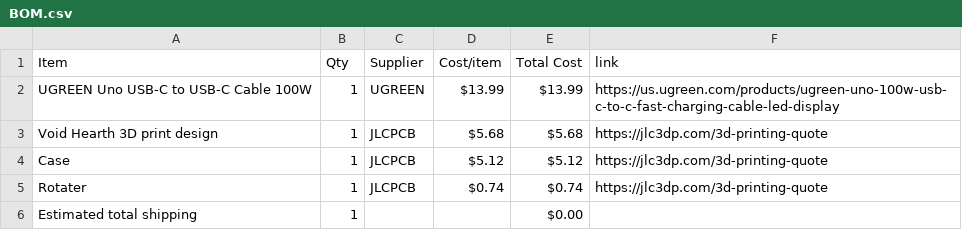
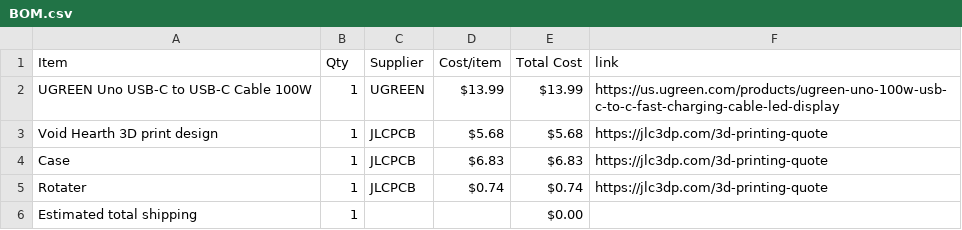
Before and after one commit to vaishantn/Hollow-Knight-Themed-Extendable-USB-C-Cable, a CSV file: BOM.csv, drawn as a sheet.

Commit message:
Sync Hollow Knight Themed Extendable USB C Cable from Half Life

```diff
--- a/BOM.csv
+++ b/BOM.csv
@@ -3,3 +3,3 @@ UGREEN Uno USB-C to USB-C Cable 100W,1,UGREEN,$13.99,$13.99,https://us.ugreen.co
 Void Hearth 3D print design,1,JLCPCB,$5.68,$5.68,https://jlc3dp.com/3d-printing-quote
-Case,1,JLCPCB,$5.12,$5.12,https://jlc3dp.com/3d-printing-quote
+Case,1,JLCPCB,$6.83,$6.83,https://jlc3dp.com/3d-printing-quote
 Rotater,1,JLCPCB,$0.74,$0.74,https://jlc3dp.com/3d-printing-quote
```
